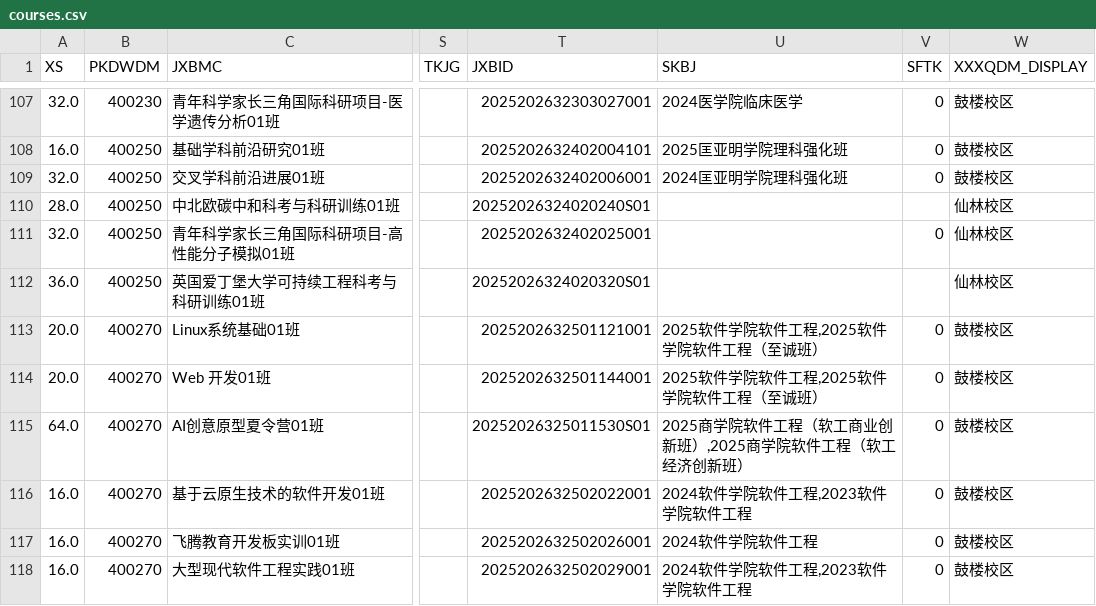
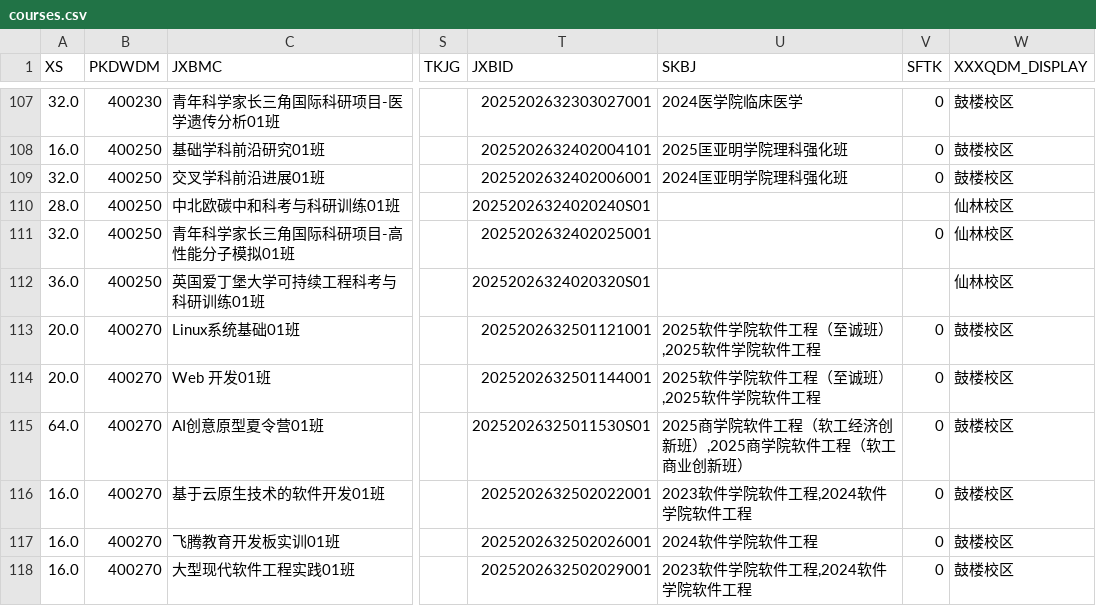
Before and after one commit to at-nju/courses, a CSV file: data/2025-2026-3/courses.csv, drawn as a sheet; only a part is shown, gaps mark what is left out; the diff covers the shown part only; the diff names each change by its address in the sheet, - before the commit and + after, or states it on an @@ line.

```diff
--- a/data/2025-2026-3/courses.csv
+++ b/data/2025-2026-3/courses.csv
-U113:U114 (SKBJ): 2025软件学院软件工程,2025软件学院软件工程（至诚班）
+U113:U114 (SKBJ): 2025软件学院软件工程（至诚班）,2025软件学院软件工程
-U115 (SKBJ): 2025商学院软件工程（软工商业创新班）,2025商学院软件工程（软工经济创新班）
+U115 (SKBJ): 2025商学院软件工程（软工经济创新班）,2025商学院软件工程（软工商业创新班）
-U116 (SKBJ): 2024软件学院软件工程,2023软件学院软件工程
+U116 (SKBJ): 2023软件学院软件工程,2024软件学院软件工程
-U118 (SKBJ): 2024软件学院软件工程,2023软件学院软件工程
+U118 (SKBJ): 2023软件学院软件工程,2024软件学院软件工程
```
Also changed, not shown: 55 edited cells elsewhere in this file, 5 other files.
